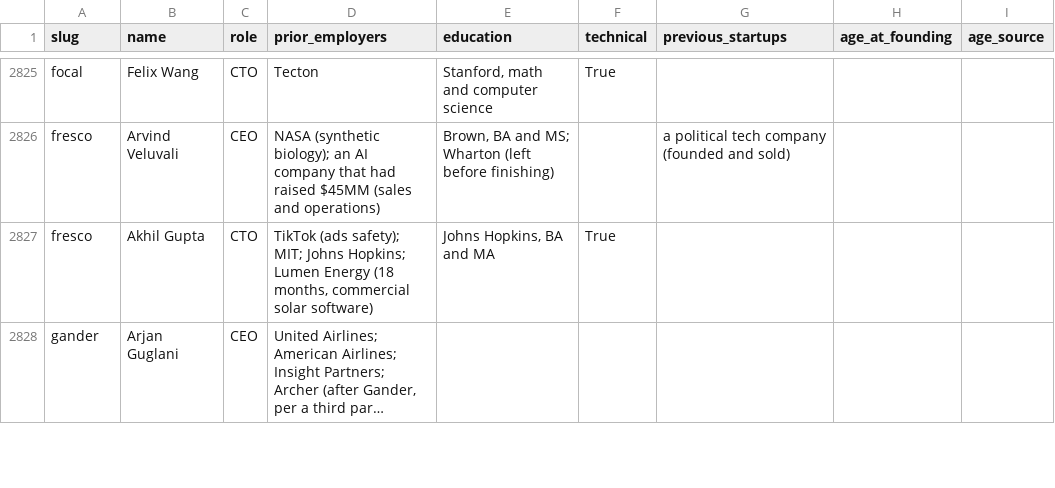
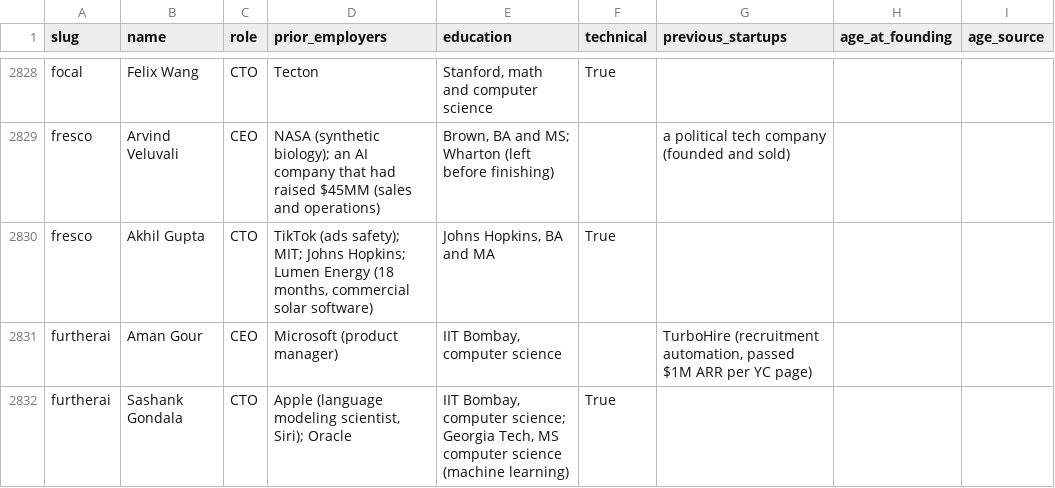
Before and after one commit to edison16a/yc-startup-life, a CSV file: data/founders.csv, drawn as a sheet; only a part is shown, gaps mark what is left out; the shorter side is filled out with more unchanged rows; long unchanged cells end in …; the diff covers the shown part only.

```diff
--- a/data/founders.csv
+++ b/data/founders.csv
@@ -2827 +2830,3 @@ fresco,Arvind Veluvali,CEO,NASA (synthetic biology); an AI company that had rais
 fresco,Akhil Gupta,CTO,"TikTok (ads safety); MIT; Johns Hopkins; Lumen Energy (18 months, commercial solar software)","Johns Hopkins, BA and MA",True,,,
+furtherai,Aman Gour,CEO,Microsoft (product manager),"IIT Bombay, computer science",,"TurboHire (recruitment automation, passed $1M ARR per YC page)",,
+furtherai,Sashank Gondala,CTO,"Apple (language modeling scientist, Siri); Oracle","IIT Bombay, computer science; Georgia Tech, MS computer science (machine learning)",True,,,
```
Also changed, not shown: 9 added rows elsewhere in this file, data/competitors.csv, data/rounds.csv, 8 other files.
